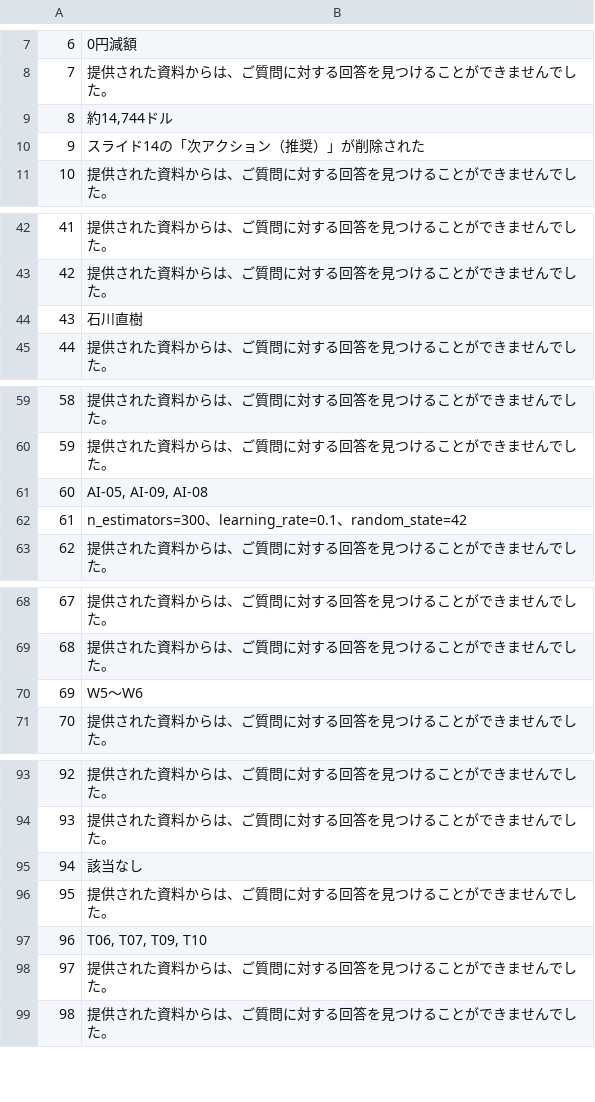
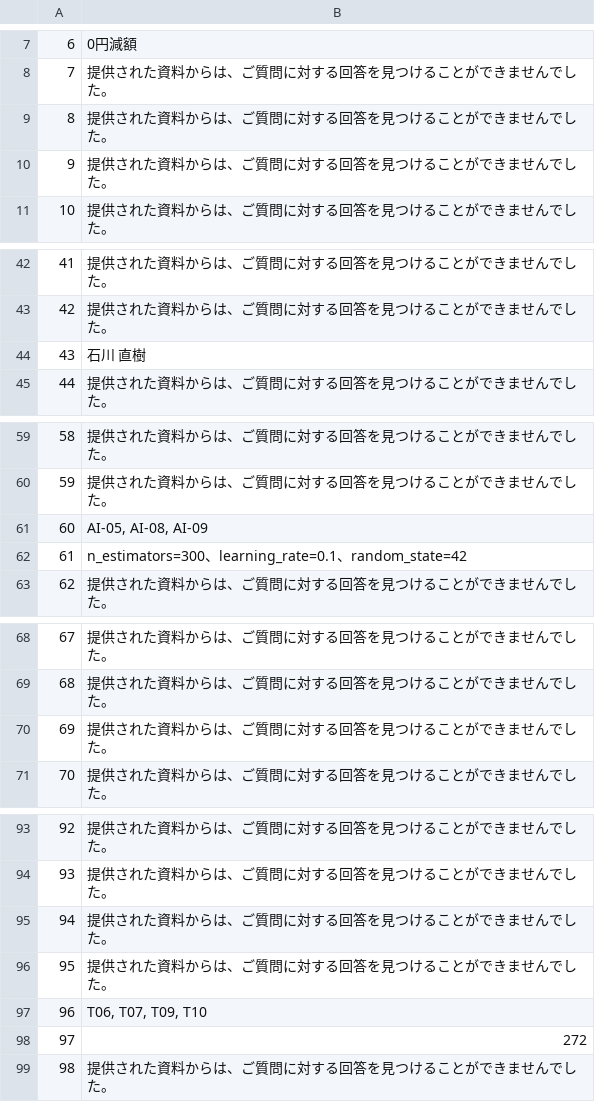
Before and after one commit to shiv-ko/rag_playground, a CSV file: predictions.csv, drawn as a sheet; only a part is shown, gaps mark what is left out; the diff covers the shown part only.

```diff
--- a/predictions.csv
+++ b/predictions.csv
@@ -8,4 +8,4 @@
 7,提供された資料からは、ご質問に対する回答を見つけることができませんでした。
-8,"約14,744ドル"
-9,スライド14の「次アクション（推奨）」が削除された
+8,提供された資料からは、ご質問に対する回答を見つけることができませんでした。
+9,提供された資料からは、ご質問に対する回答を見つけることができませんでした。
 10,提供された資料からは、ご質問に対する回答を見つけることができませんでした。
@@ -43,3 +43,3 @@
 42,提供された資料からは、ご質問に対する回答を見つけることができませんでした。
-43,石川直樹
+43,石川 直樹
 44,提供された資料からは、ご質問に対する回答を見つけることができませんでした。
@@ -60,3 +60,3 @@
 59,提供された資料からは、ご質問に対する回答を見つけることができませんでした。
-60,"AI-05, AI-09, AI-08"
+60,"AI-05, AI-08, AI-09"
 61,n_estimators=300、learning_rate=0.1、random_state=42
@@ -69,3 +69,3 @@
 68,提供された資料からは、ご質問に対する回答を見つけることができませんでした。
-69,W5〜W6
+69,提供された資料からは、ご質問に対する回答を見つけることができませんでした。
 70,提供された資料からは、ご質問に対する回答を見つけることができませんでした。
@@ -94,6 +94,6 @@
 93,提供された資料からは、ご質問に対する回答を見つけることができませんでした。
-94,該当なし
+94,提供された資料からは、ご質問に対する回答を見つけることができませんでした。
 95,提供された資料からは、ご質問に対する回答を見つけることができませんでした。
 96,"T06, T07, T09, T10"
-97,提供された資料からは、ご質問に対する回答を見つけることができませんでした。
+97,272
 98,提供された資料からは、ご質問に対する回答を見つけることができませんでした。
```
Also changed, not shown: 1 edited cell elsewhere in this file, 5 other files.
